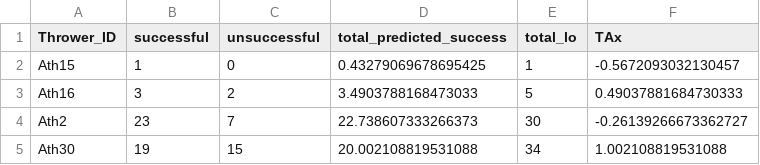
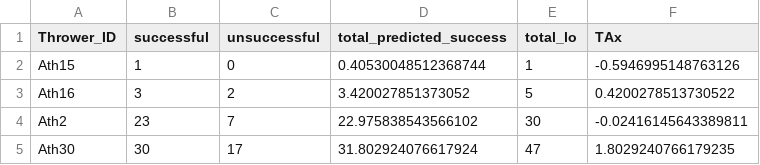
Before and after one commit to ConnorFewster/EI, a CSV file: BRuFC_TAx.csv, drawn as a sheet.

```diff
--- a/BRuFC_TAx.csv
+++ b/BRuFC_TAx.csv
@@ -1,5 +1,5 @@
 Thrower_ID,successful,unsuccessful,total_predicted_success,total_lo,TAx
-Ath15,1,0,0.43279069678695425,1,-0.5672093032130457
-Ath16,3,2,3.4903788168473033,5,0.49037881684730333
-Ath2,23,7,22.738607333266373,30,-0.26139266673362727
-Ath30,19,15,20.002108819531088,34,1.002108819531088
+Ath15,1,0,0.40530048512368744,1,-0.5946995148763126
+Ath16,3,2,3.420027851373052,5,0.4200278513730522
+Ath2,23,7,22.975838543566102,30,-0.02416145643389811
+Ath30,30,17,31.802924076617924,47,1.8029240766179235
```
Also changed, not shown: BRUFC_LO_Predictions.csv, BRUFC_carry_types.csv, 7 other files.
